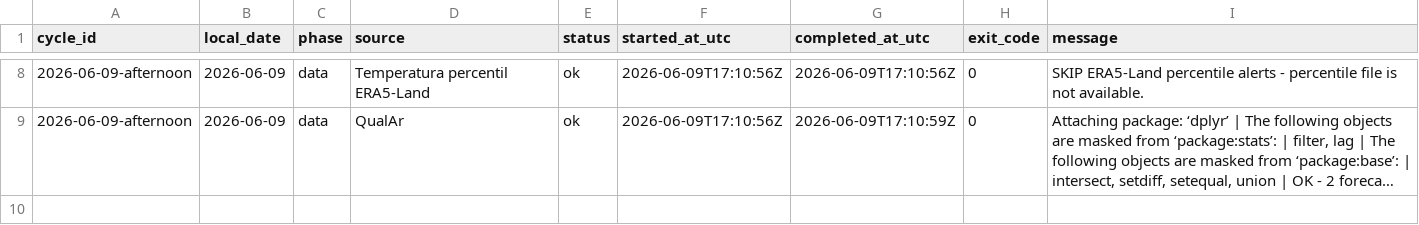
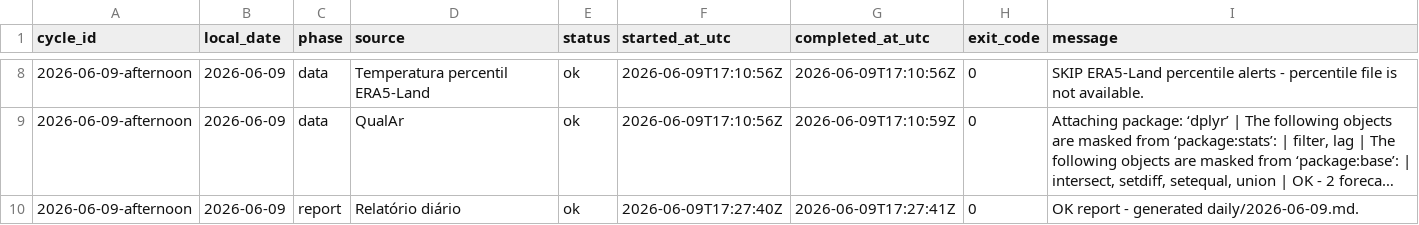
Before and after one commit to DBLQA90/qualar_matosinhos, a CSV file: data/pipeline_source_status_latest.csv, drawn as a sheet; only a part is shown, gaps mark what is left out; long unchanged cells end in …; the diff names each change by its address in the sheet, - before the commit and + after, or states it on an @@ line.

```diff
--- a/data/pipeline_source_status_latest.csv
+++ b/data/pipeline_source_status_latest.csv
+row 10: 2026-06-09-afternoon | 2026-06-09 | report | Relatório diário | ok | 2026-06-09T17:27:40Z | 2026-06-09T17:27:41Z | 0 | OK report - generated daily/2026-06-09.md.
```
Also changed, not shown: data/pipeline_source_status.csv, data/workflow_run_markers.csv.
